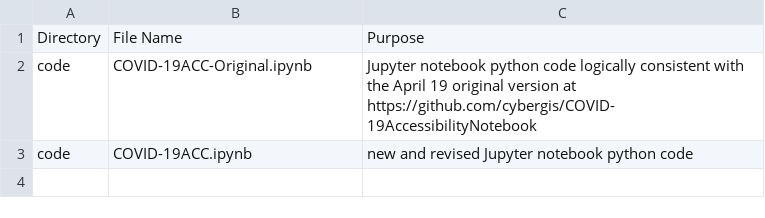
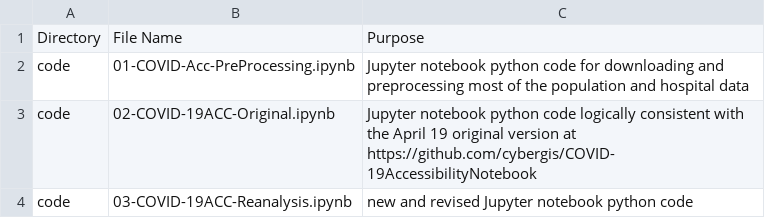
Before and after one commit to whprocter/RPr-Kang-2020, a CSV file: procedure/procedure_metadata.csv, drawn as a sheet.

Commit message:
update procedure metadata

```diff
--- a/procedure/procedure_metadata.csv
+++ b/procedure/procedure_metadata.csv
@@ -1,3 +1,4 @@
 Directory,File Name,Purpose
-code,COVID-19ACC-Original.ipynb,Jupyter notebook python code logically consistent with the April 19 original version at https://github.com/cybergis/COVID-19AccessibilityNotebook
-code,COVID-19ACC.ipynb,new and revised Jupyter notebook python code
+code,01-COVID-Acc-PreProcessing.ipynb,Jupyter notebook python code for downloading and preprocessing most of the population and hospital data
+code,02-COVID-19ACC-Original.ipynb,Jupyter notebook python code logically consistent with the April 19 original version at https://github.com/cybergis/COVID-19AccessibilityNotebook
+code,03-COVID-19ACC-Reanalysis.ipynb,new and revised Jupyter notebook python code
```
Also changed, not shown: 1 other file.
